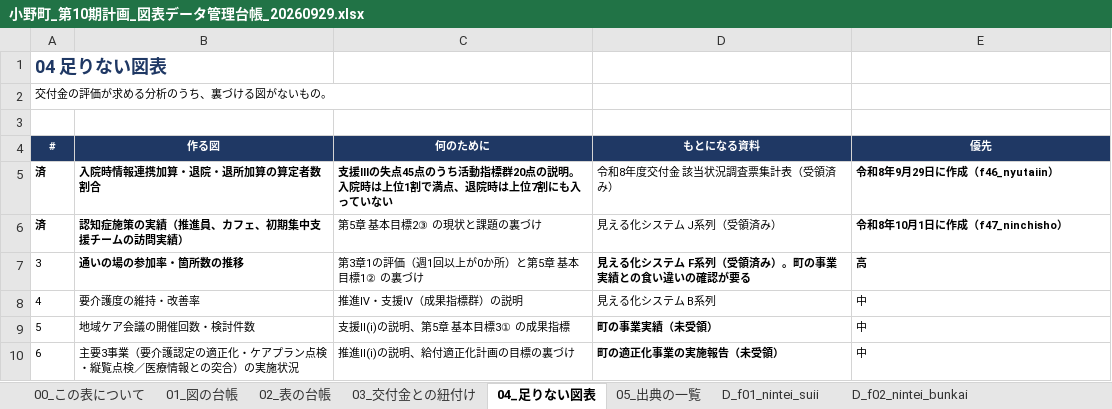
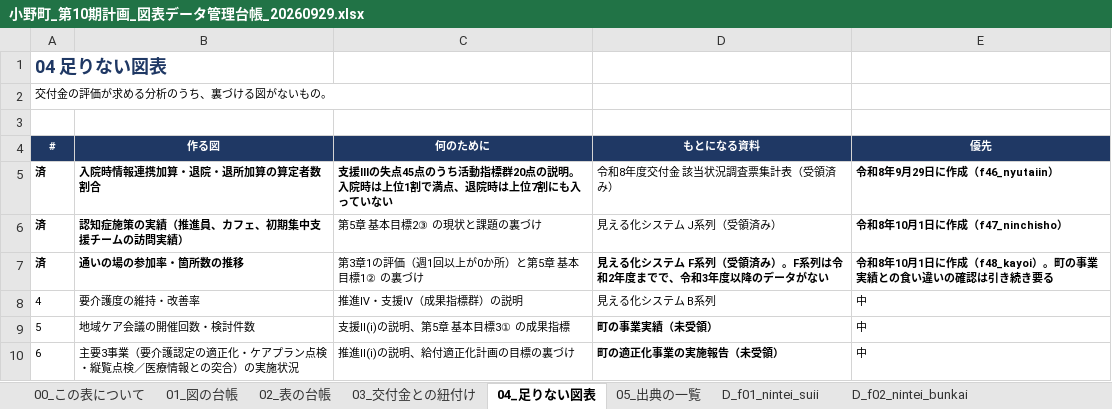
Before and after one commit to ryowakayama-gif/repository, an Excel workbook: 小野町_引継ぎ_整理済/22_図表管理/小野町_第10期計画_図表データ管理台帳_20260929.xlsx, sheet 04_足りない図表, drawn as a sheet; values as stored, in another font and other column widths than the file's, no borders; the diff names each change by its address in the sheet, - before the commit and + after, or states it on an @@ line.

```diff
--- a/小野町_引継ぎ_整理済/22_図表管理/小野町_第10期計画_図表データ管理台帳_20260929.xlsx (sheet 04_足りない図表)
+++ b/小野町_引継ぎ_整理済/22_図表管理/小野町_第10期計画_図表データ管理台帳_20260929.xlsx (sheet 04_足りない図表)
-A7 (#): 3
+A7 (#): 済
-A7 bold: off
+A7 bold: on
-D7 (もとになる資料): 見える化システム F系列（受領済み）。町の事業実績との食い違いの確認が要る
+D7 (もとになる資料): 見える化システム F系列（受領済み）。F系列は令和2年度までで、令和3年度以降のデータがない
-E7 (優先): 高
+E7 (優先): 令和8年10月1日に作成（f48_kayoi）。町の事業実績との食い違いの確認は引き続き要る
```
Also changed, not shown: sheet 01_図の台帳, sheet 99_自己点検, sheet 05_出典の一覧, sheet 02_表の台帳, sheet 03_交付金との紐付け, other sheet tabs, charts or pictures, 9 other files.
